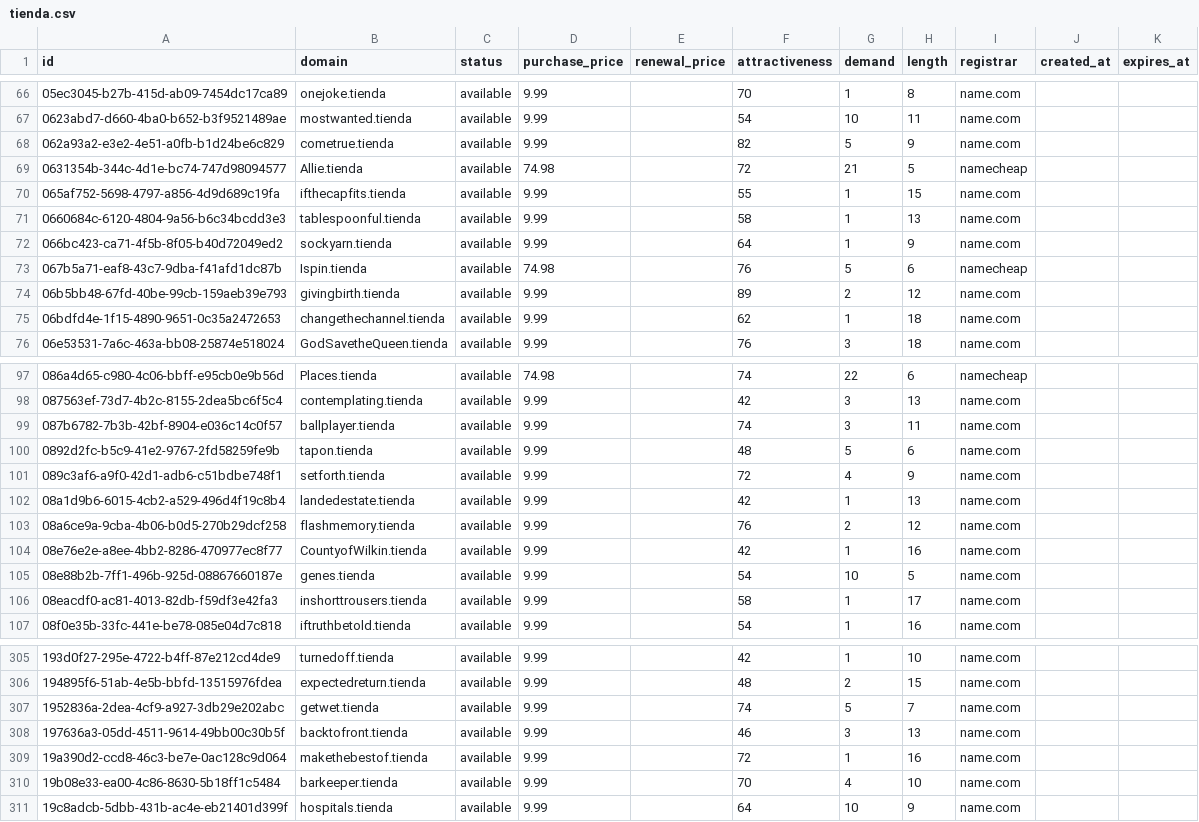
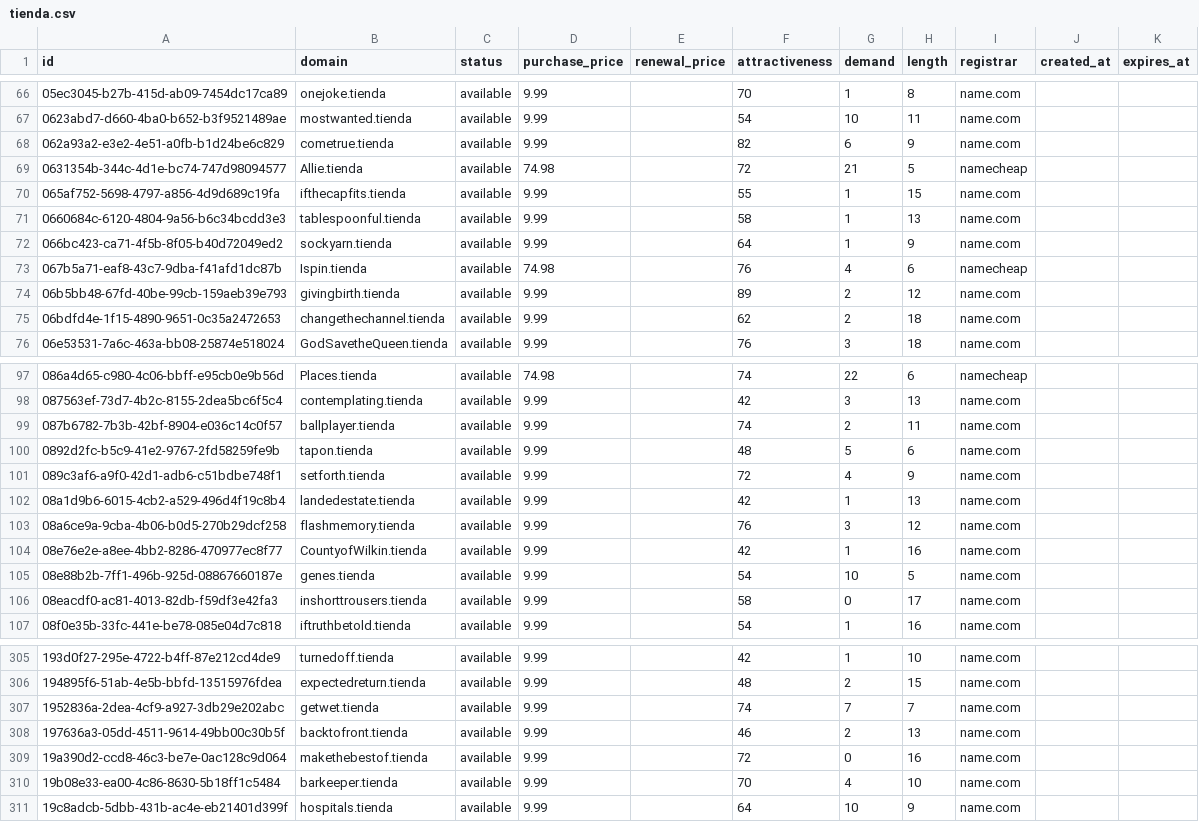
Before and after one commit to UniqueDomains/tienda-oneword-domains, a CSV file: tienda.csv, drawn as a sheet; only a part is shown, gaps mark what is left out; the diff covers the shown part only.

```diff
--- a/tienda.csv
+++ b/tienda.csv
@@ -67,3 +67,3 @@ id,domain,status,purchase_price,renewal_price,attractiveness,demand,length,regis
 0623abd7-d660-4ba0-b652-b3f9521489ae,mostwanted.tienda,available,9.99,,54,10,11,name.com,,
-062a93a2-e3e2-4e51-a0fb-b1d24be6c829,cometrue.tienda,available,9.99,,82,5,9,name.com,,
+062a93a2-e3e2-4e51-a0fb-b1d24be6c829,cometrue.tienda,available,9.99,,82,6,9,name.com,,
 0631354b-344c-4d1e-bc74-747d98094577,Allie.tienda,available,74.98,,72,21,5,namecheap,,
@@ -72,5 +72,5 @@ id,domain,status,purchase_price,renewal_price,attractiveness,demand,length,regis
 066bc423-ca71-4f5b-8f05-b40d72049ed2,sockyarn.tienda,available,9.99,,64,1,9,name.com,,
-067b5a71-eaf8-43c7-9dba-f41afd1dc87b,Ispin.tienda,available,74.98,,76,5,6,namecheap,,
+067b5a71-eaf8-43c7-9dba-f41afd1dc87b,Ispin.tienda,available,74.98,,76,4,6,namecheap,,
 06b5bb48-67fd-40be-99cb-159aeb39e793,givingbirth.tienda,available,9.99,,89,2,12,name.com,,
-06bdfd4e-1f15-4890-9651-0c35a2472653,changethechannel.tienda,available,9.99,,62,1,18,name.com,,
+06bdfd4e-1f15-4890-9651-0c35a2472653,changethechannel.tienda,available,9.99,,62,2,18,name.com,,
 06e53531-7a6c-463a-bb08-25874e518024,GodSavetheQueen.tienda,available,9.99,,76,3,18,name.com,,
@@ -98,3 +98,3 @@ id,domain,status,purchase_price,renewal_price,attractiveness,demand,length,regis
 087563ef-73d7-4b2c-8155-2dea5bc6f5c4,contemplating.tienda,available,9.99,,42,3,13,name.com,,
-087b6782-7b3b-42bf-8904-e036c14c0f57,ballplayer.tienda,available,9.99,,74,3,11,name.com,,
+087b6782-7b3b-42bf-8904-e036c14c0f57,ballplayer.tienda,available,9.99,,74,2,11,name.com,,
 0892d2fc-b5c9-41e2-9767-2fd58259fe9b,tapon.tienda,available,9.99,,48,5,6,name.com,,
@@ -102,6 +102,6 @@ id,domain,status,purchase_price,renewal_price,attractiveness,demand,length,regis
 08a1d9b6-6015-4cb2-a529-496d4f19c8b4,landedestate.tienda,available,9.99,,42,1,13,name.com,,
-08a6ce9a-9cba-4b06-b0d5-270b29dcf258,flashmemory.tienda,available,9.99,,76,2,12,name.com,,
+08a6ce9a-9cba-4b06-b0d5-270b29dcf258,flashmemory.tienda,available,9.99,,76,3,12,name.com,,
 08e76e2e-a8ee-4bb2-8286-470977ec8f77,CountyofWilkin.tienda,available,9.99,,42,1,16,name.com,,
 08e88b2b-7ff1-496b-925d-08867660187e,genes.tienda,available,9.99,,54,10,5,name.com,,
-08eacdf0-ac81-4013-82db-f59df3e42fa3,inshorttrousers.tienda,available,9.99,,58,1,17,name.com,,
+08eacdf0-ac81-4013-82db-f59df3e42fa3,inshorttrousers.tienda,available,9.99,,58,0,17,name.com,,
 08f0e35b-33fc-441e-be78-085e04d7c818,iftruthbetold.tienda,available,9.99,,54,1,16,name.com,,
@@ -306,5 +306,5 @@ id,domain,status,purchase_price,renewal_price,attractiveness,demand,length,regis
 194895f6-51ab-4e5b-bbfd-13515976fdea,expectedreturn.tienda,available,9.99,,48,2,15,name.com,,
-1952836a-2dea-4cf9-a927-3db29e202abc,getwet.tienda,available,9.99,,74,5,7,name.com,,
-197636a3-05dd-4511-9614-49bb00c30b5f,backtofront.tienda,available,9.99,,46,3,13,name.com,,
-19a390d2-ccd8-46c3-be7e-0ac128c9d064,makethebestof.tienda,available,9.99,,72,1,16,name.com,,
+1952836a-2dea-4cf9-a927-3db29e202abc,getwet.tienda,available,9.99,,74,7,7,name.com,,
+197636a3-05dd-4511-9614-49bb00c30b5f,backtofront.tienda,available,9.99,,46,2,13,name.com,,
+19a390d2-ccd8-46c3-be7e-0ac128c9d064,makethebestof.tienda,available,9.99,,72,0,16,name.com,,
 19b08e33-ea00-4c86-8630-5b18ff1c5484,barkeeper.tienda,available,9.99,,70,4,10,name.com,,
```
Also changed, not shown: 66 edited cells elsewhere in this file, 4 other files.
